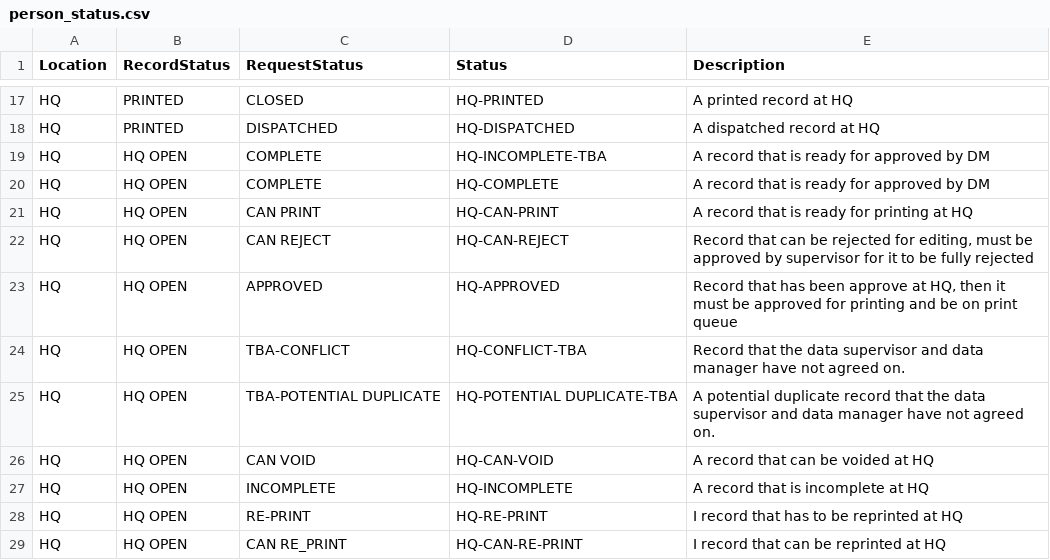
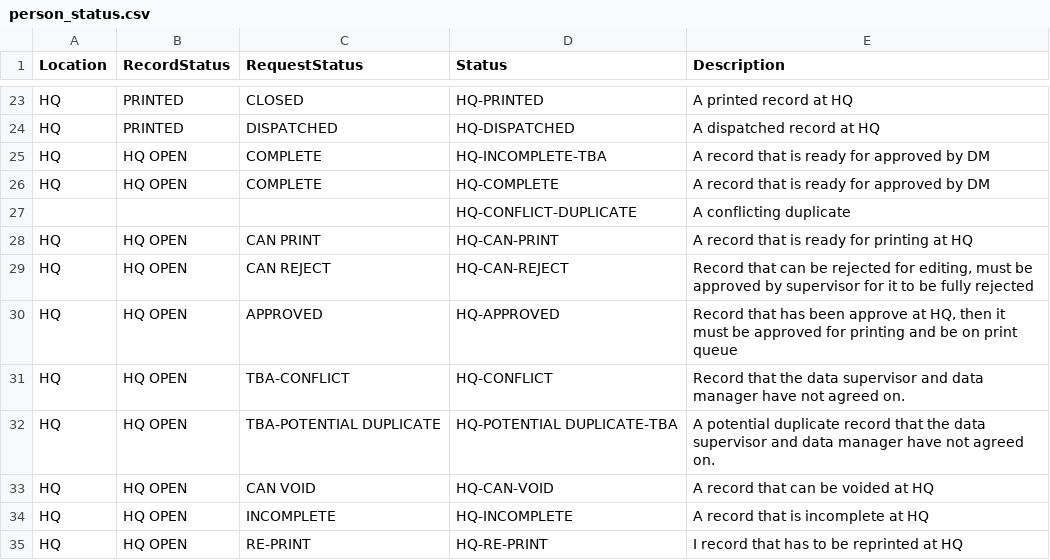
Before and after one commit to HISMalawi/eBRS-HQ-2.0, a CSV file: app/assets/data/person_status.csv, drawn as a sheet; only a part is shown, gaps mark what is left out; the shorter side is filled out with more unchanged rows; the diff covers the shown part only.

```diff
--- a/app/assets/data/person_status.csv
+++ b/app/assets/data/person_status.csv
@@ -20,2 +26,3 @@ HQ,HQ OPEN,COMPLETE,HQ-INCOMPLETE-TBA,A record that is ready for approved by DM
 HQ,HQ OPEN,COMPLETE,HQ-COMPLETE,A record that is ready for approved by DM
+,,,HQ-CONFLICT-DUPLICATE,A conflicting duplicate
 HQ,HQ OPEN,CAN PRINT,HQ-CAN-PRINT,A record that is ready for printing at HQ
@@ -23,3 +30,3 @@ HQ ,HQ OPEN,CAN REJECT,HQ-CAN-REJECT,"Record that can be rejected for editing, m
 HQ,HQ OPEN,APPROVED,HQ-APPROVED,"Record that has been approve at HQ, then it must be approved for printing and be on print queue"
-HQ,HQ OPEN,TBA-CONFLICT,HQ-CONFLICT-TBA,Record that the data supervisor and data manager have not agreed on.
+HQ,HQ OPEN,TBA-CONFLICT,HQ-CONFLICT,Record that the data supervisor and data manager have not agreed on.
 HQ,HQ OPEN,TBA-POTENTIAL DUPLICATE,HQ-POTENTIAL DUPLICATE-TBA,A potential duplicate record that the data supervisor and data manager have not agreed on.
```
Also changed, not shown: 7 added rows and 1 edited cell elsewhere in this file.
